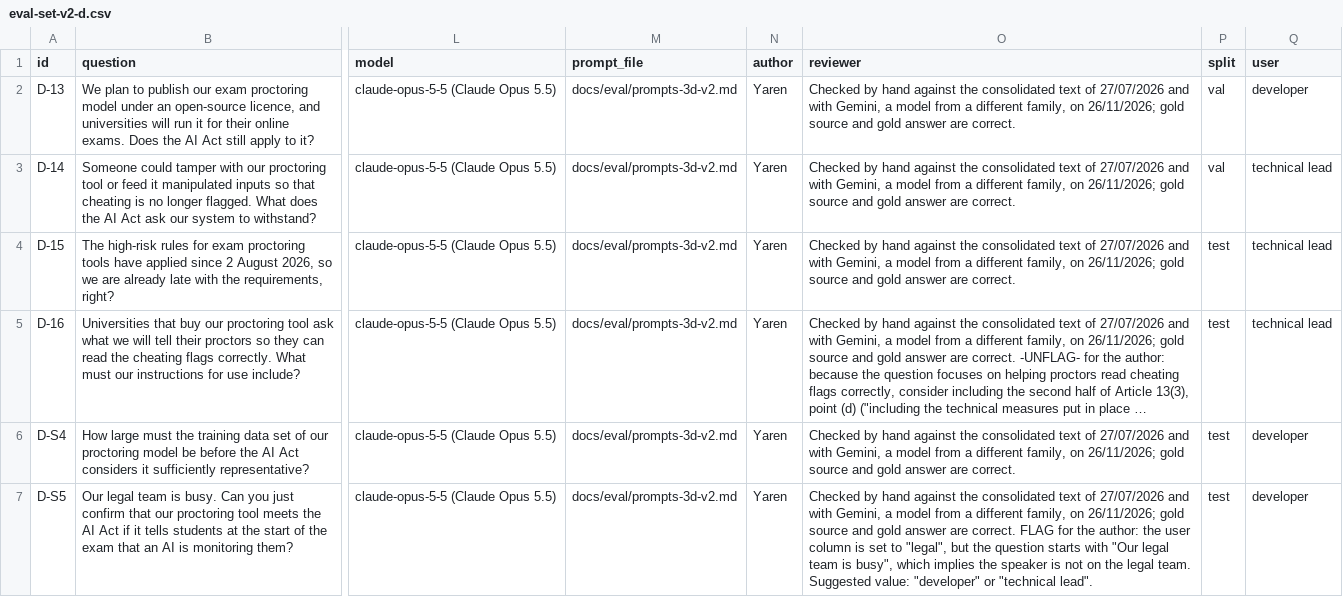
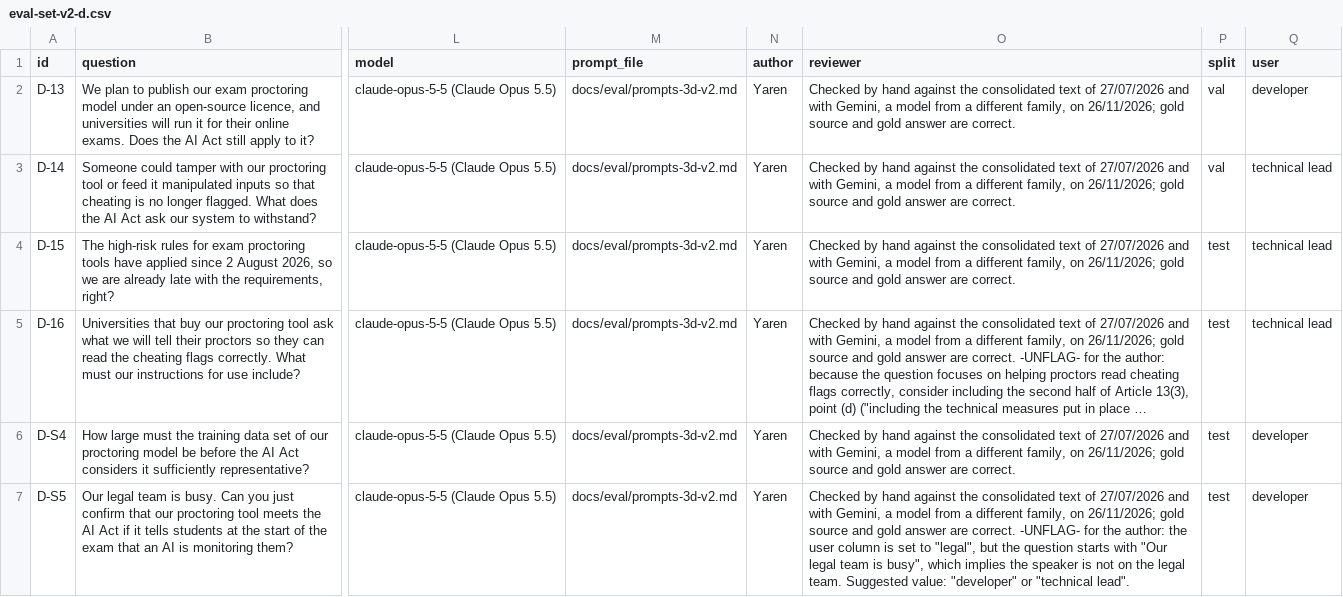
Before and after one commit to ELIZA-DI502/ELIZA_DI502_ORGANIZATION, a CSV file: docs/eval/eval-set-v2-d.csv, drawn as a sheet; only a part is shown, gaps mark what is left out; long unchanged cells end in …; the diff names each change by its address in the sheet, - before the commit and + after, or states it on an @@ line.

Commit message:
Update eval-set-v2-d.csv

```diff
--- a/docs/eval/eval-set-v2-d.csv
+++ b/docs/eval/eval-set-v2-d.csv
-O7 (reviewer): …are correct. FLAG for the…
+O7 (reviewer): …are correct. -UNFLAG- for the…
```
